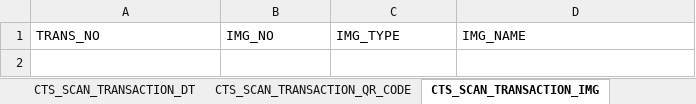
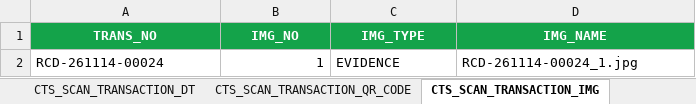
Before and after one commit to ATCHA6365/cts-gasshop-sim, an Excel workbook: CTS_Database.xlsx, sheet CTS_SCAN_TRANSACTION_IMG, drawn as a sheet; values as stored, in another font and other column widths than the file's, no borders; the diff names each change by its address in the sheet, - before the commit and + after, or states it on an @@ line.

```diff
--- a/CTS_Database.xlsx (sheet CTS_SCAN_TRANSACTION_IMG)
+++ b/CTS_Database.xlsx (sheet CTS_SCAN_TRANSACTION_IMG)
@@ A1:D1 fill: none → #14A34A, bold: off → on, text colour: black → #FFFFFF, alignment: left → center @@
+row 2: RCD-261114-00024 | 1 | EVIDENCE | RCD-261114-00024_1.jpg
```
Also changed, not shown: sheet MASTER_CYLINDER_GAS, sheet CTS_SCAN_TRANSACTION_QR_CODE, sheet CTS_SCAN_TRANSACTION_HDR, sheet CTS_SCAN_TRANSACTION_DT, sheet TRANSFER_DOC, sheet TRANSFER_DOC_ITEM, 7 more sheets, other sheet tabs, CTS_TestData_QR.xlsx, 1 other file.
